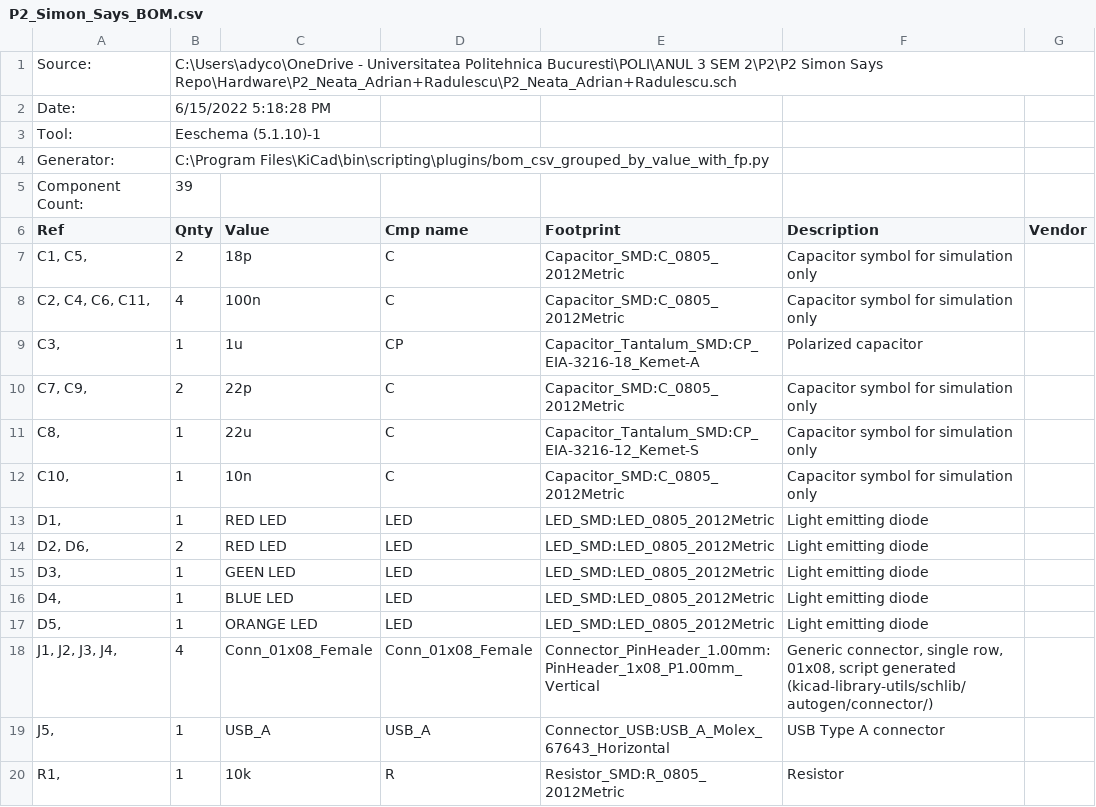
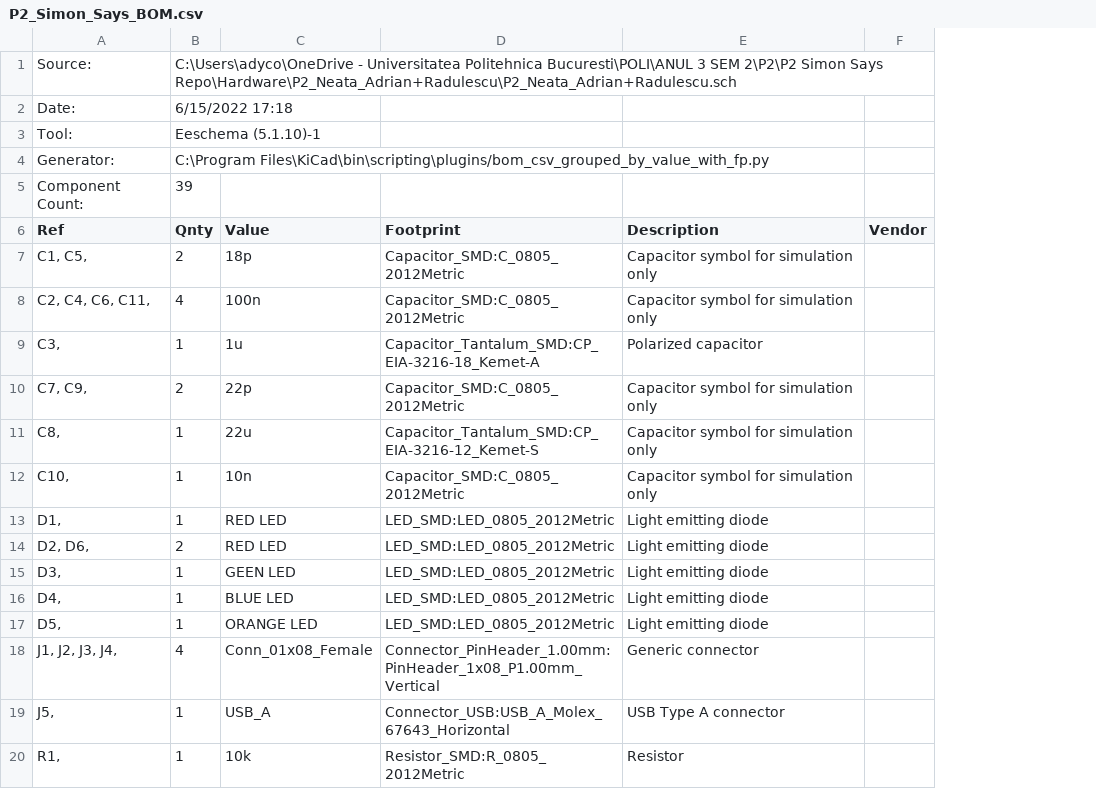
Before and after one commit to adrianntz/P2_Simon_Says, a CSV file: Hardware/P2_Simon_Says_BOM.csv, drawn as a sheet; only a part is shown; removed rows and columns are numbered as before the commit, all else as after; the diff names each change by its address in the sheet, - before the commit and + after, or states it on an @@ line.

```diff
--- a/Hardware/P2_Simon_Says_BOM.csv
+++ b/Hardware/P2_Simon_Says_BOM.csv
-column D (Cmp name), rows 7-20: C | C | CP | C | C | C | LED | LED | LED | LED | LED | Conn_01x08_Female | USB_A | R
-B2 (Qnty): 6/15/2022 5:18:28 PM
+B2 (Qnty): 6/15/2022 17:18
-E18 (Description): Generic connector, single row, 01x08, script generated (kicad-library-utils/schlib/autogen/connector/)
+E18 (Description): Generic connector
```
Also changed, not shown: 1 other file.
